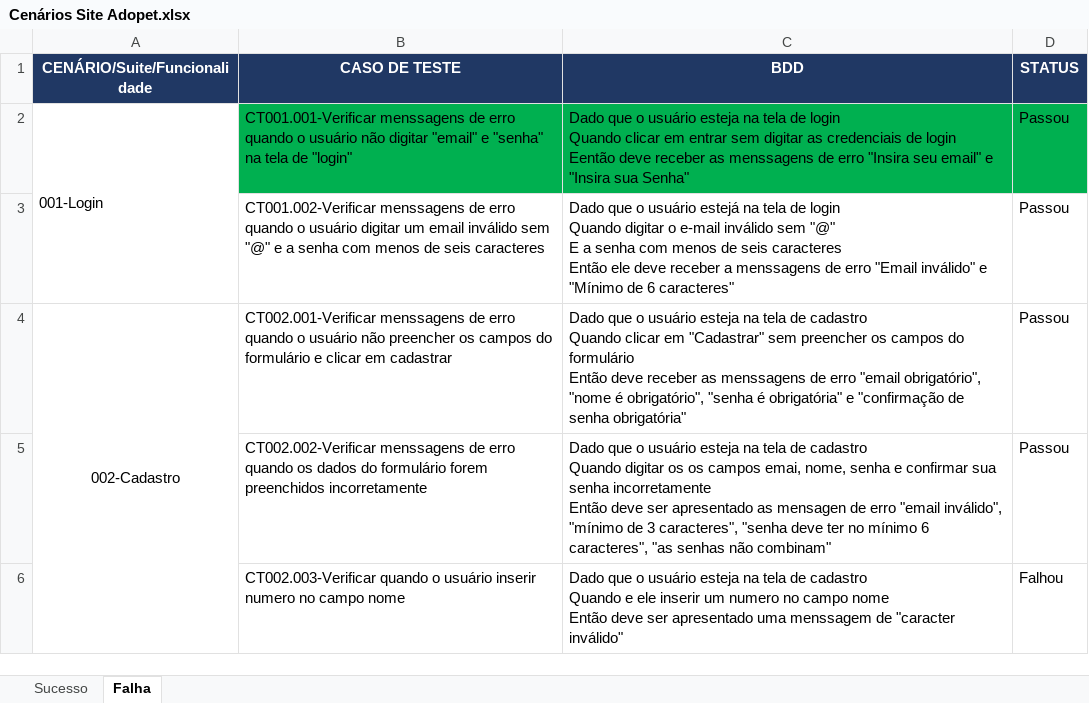
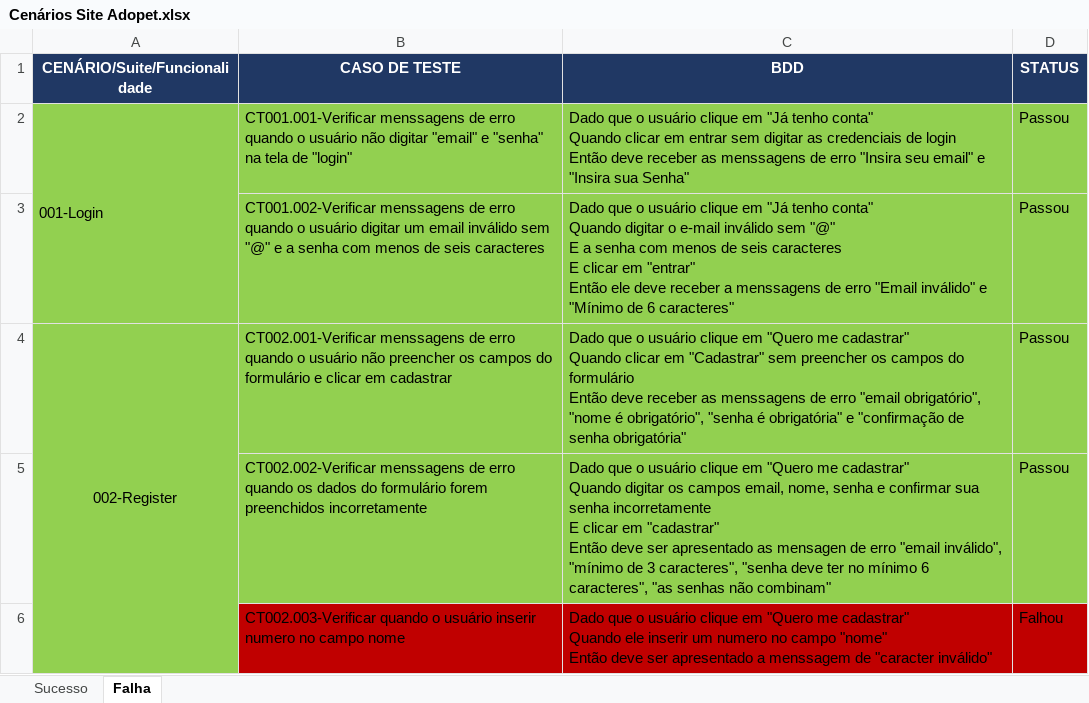
Before and after one commit to micaelbf/Curso-Alura-QA, an Excel workbook: Cenários Site Adopet.xlsx, sheet Falha, drawn as a sheet; values as stored, in another font and other column widths than the file's, no borders; ↵ is a line break in a cell; the diff names each change by its address in the sheet, - before the commit and + after, or states it on an @@ line.

Commit message:
Alterar cenários de testes

```diff
--- a/Cenários Site Adopet.xlsx (sheet Falha)
+++ b/Cenários Site Adopet.xlsx (sheet Falha)
-A2 fill: none
+A2 fill: #92D050
-B2:D2 fill: #00B050
+B2:D2 fill: #92D050
-C2 (BDD): …o usuário esteja na tela de login ↵ Quando clicar em entrar sem digitar as credenciais de login ↵ Eentão deve receber…
+C2 (BDD): …o usuário clique em "Já tenho conta" ↵ Quando clicar em entrar sem digitar as credenciais de login ↵ Então deve receber…
-A3:D5 fill: none
+A3:D5 fill: #92D050
-C3 (BDD): …o usuário estejá na tela de login ↵ Quando digitar o e-mail inválido sem "@" ↵ E a senha com menos de seis caracteres ↵ Então ele…
+C3 (BDD): …o usuário clique em "Já tenho conta" ↵ Quando digitar o e-mail inválido sem "@" ↵ E a senha com menos de seis caracteres ↵ E clicar em "entrar" ↵ Então ele…
-A4 (CENÁRIO/Suite/Funcionalidade): 002-Cadastro
+A4 (CENÁRIO/Suite/Funcionalidade): 002-Register
-C4 (BDD): …o usuário esteja na tela de cadastro ↵ Quando clicar…
+C4 (BDD): …o usuário clique em "Quero me cadastrar" ↵ Quando clicar…
-C5 (BDD): …o usuário esteja na tela de cadastro ↵ Quando digitar os os campos emai, nome, senha e confirmar sua senha incorretamente ↵ Então deve…
+C5 (BDD): …o usuário clique em "Quero me cadastrar" ↵ Quando digitar os campos email, nome, senha e confirmar sua senha incorretamente ↵ E clicar em "cadastrar" ↵ Então deve…
-A6 fill: none
+A6 fill: #92D050
-B6:D6 fill: none
+B6:D6 fill: #C00000
-C6 (BDD): …o usuário esteja na tela de cadastro ↵ Quando e ele inserir um numero no campo nome ↵ Então deve ser apresentado uma menssagem de…
+C6 (BDD): …o usuário clique em "Quero me cadastrar" ↵ Quando ele inserir um numero no campo "nome" ↵ Então deve ser apresentado a menssagem de…
```
Also changed, not shown: sheet Sucesso.
